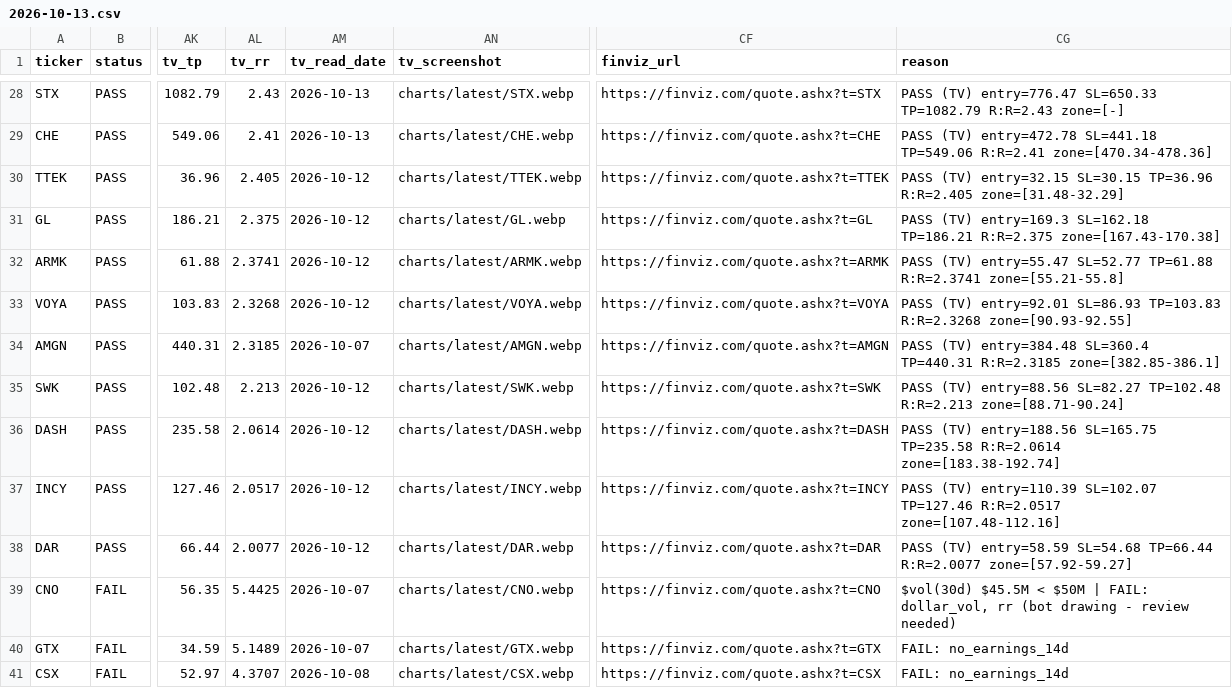
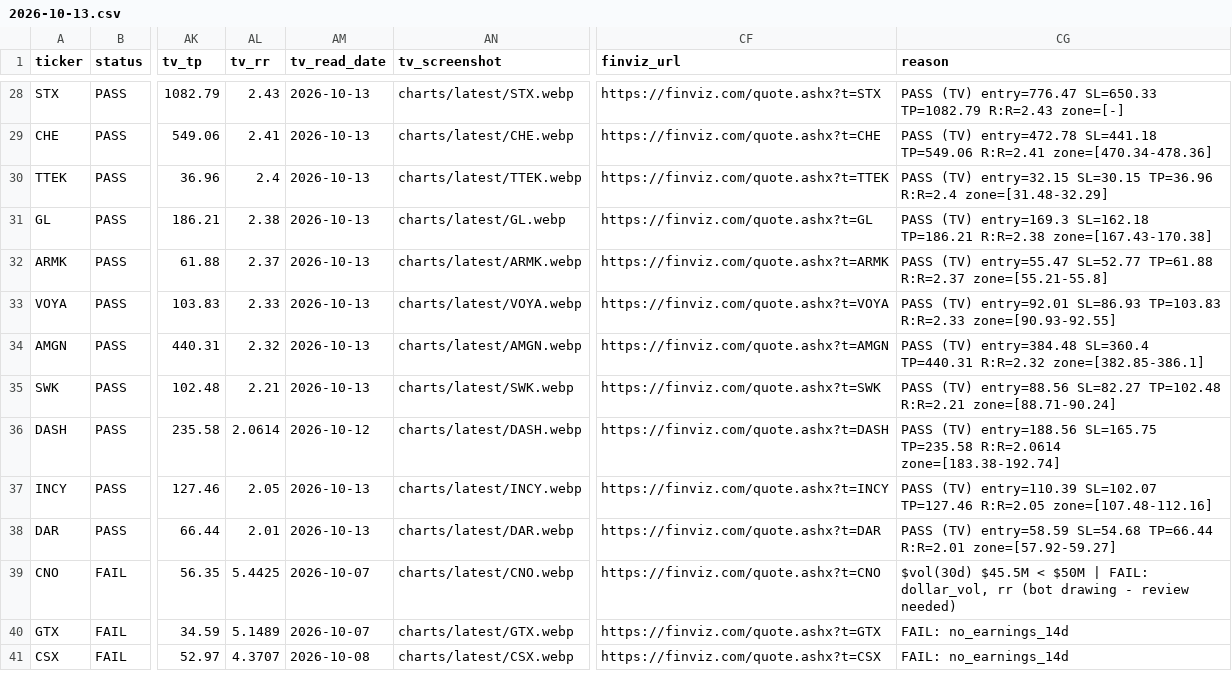
Before and after one commit to azran4u/stock-retest-scanner, a CSV file: historical-reports/2026-10-13.csv, drawn as a sheet; only a part is shown, gaps mark what is left out; the diff covers the shown part only; the diff names each change by its address in the sheet, - before the commit and + after, or states it on an @@ line.

Commit message:
Nightly TV read batch 3/6 (2026-10-13, DASH held for re-read)

```diff
--- a/historical-reports/2026-10-13.csv
+++ b/historical-reports/2026-10-13.csv
-AL30 (tv_rr): 2.405
+AL30 (tv_rr): 2.4
-AM30:AM33 (tv_read_date): 2026-10-12
+AM30:AM33 (tv_read_date): 2026-10-13
-CG30 (reason): …SL=30.15 TP=36.96 R:R=2.405 zone=[31.48-32.29]
+CG30 (reason): …SL=30.15 TP=36.96 R:R=2.4 zone=[31.48-32.29]
-AL31 (tv_rr): 2.375
+AL31 (tv_rr): 2.38
-CG31 (reason): …SL=162.18 TP=186.21 R:R=2.375 zone=[167.43-170.38]
+CG31 (reason): …SL=162.18 TP=186.21 R:R=2.38 zone=[167.43-170.38]
-AL32 (tv_rr): 2.3741
+AL32 (tv_rr): 2.37
-CG32 (reason): …SL=52.77 TP=61.88 R:R=2.3741 zone=[55.21-55.8]
+CG32 (reason): …SL=52.77 TP=61.88 R:R=2.37 zone=[55.21-55.8]
-AL33 (tv_rr): 2.3268
+AL33 (tv_rr): 2.33
-CG33 (reason): …SL=86.93 TP=103.83 R:R=2.3268 zone=[90.93-92.55]
+CG33 (reason): …SL=86.93 TP=103.83 R:R=2.33 zone=[90.93-92.55]
-AL34 (tv_rr): 2.3185
+AL34 (tv_rr): 2.32
-AM34 (tv_read_date): 2026-10-07
+AM34 (tv_read_date): 2026-10-13
-CG34 (reason): …SL=360.4 TP=440.31 R:R=2.3185 zone=[382.85-386.1]
+CG34 (reason): …SL=360.4 TP=440.31 R:R=2.32 zone=[382.85-386.1]
-AL35 (tv_rr): 2.213
+AL35 (tv_rr): 2.21
-AM35 (tv_read_date): 2026-10-12
+AM35 (tv_read_date): 2026-10-13
-CG35 (reason): …SL=82.27 TP=102.48 R:R=2.213 zone=[88.71-90.24]
+CG35 (reason): …SL=82.27 TP=102.48 R:R=2.21 zone=[88.71-90.24]
-AL37 (tv_rr): 2.0517
+AL37 (tv_rr): 2.05
-AM37:AM38 (tv_read_date): 2026-10-12
+AM37:AM38 (tv_read_date): 2026-10-13
-CG37 (reason): …SL=102.07 TP=127.46 R:R=2.0517 zone=[107.48-112.16]
+CG37 (reason): …SL=102.07 TP=127.46 R:R=2.05 zone=[107.48-112.16]
-AL38 (tv_rr): 2.0077
+AL38 (tv_rr): 2.01
-CG38 (reason): …SL=54.68 TP=66.44 R:R=2.0077 zone=[57.92-59.27]
+CG38 (reason): …SL=54.68 TP=66.44 R:R=2.01 zone=[57.92-59.27]
```
Also changed, not shown: 23 edited cells elsewhere in this file, historical-reports/latest.csv, 14 other files.
